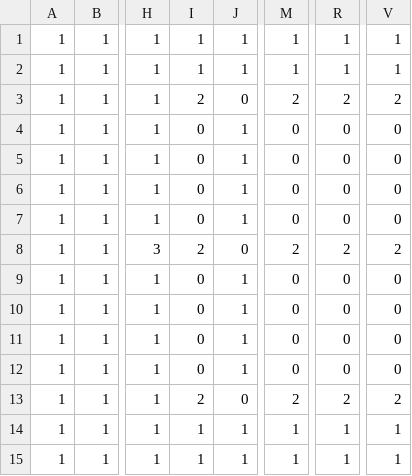
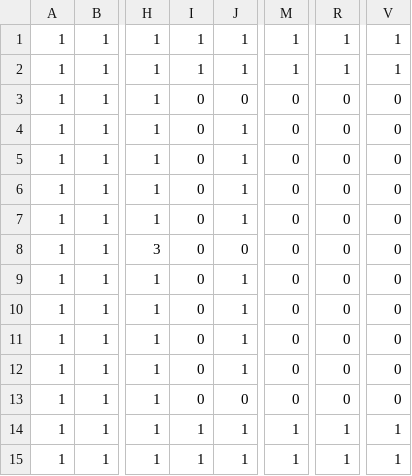
Before and after one commit to ebigit/BoardGame, a CSV file: res/MapData1.csv, drawn as a sheet; only a part is shown, gaps mark what is left out; the diff names each change by its address in the sheet, - before the commit and + after, or states it on an @@ line.

```diff
--- a/res/MapData1.csv
+++ b/res/MapData1.csv
-I3: 2
+I3: 0
-M3: 2
+M3: 0
-R3: 2
+R3: 0
-V3: 2
+V3: 0
-I8: 2
+I8: 0
-M8: 2
+M8: 0
-R8: 2
+R8: 0
-V8: 2
+V8: 0
-I13: 2
+I13: 0
-M13: 2
+M13: 0
-R13: 2
+R13: 0
-V13: 2
+V13: 0
```
Also changed, not shown: 8 other files.
